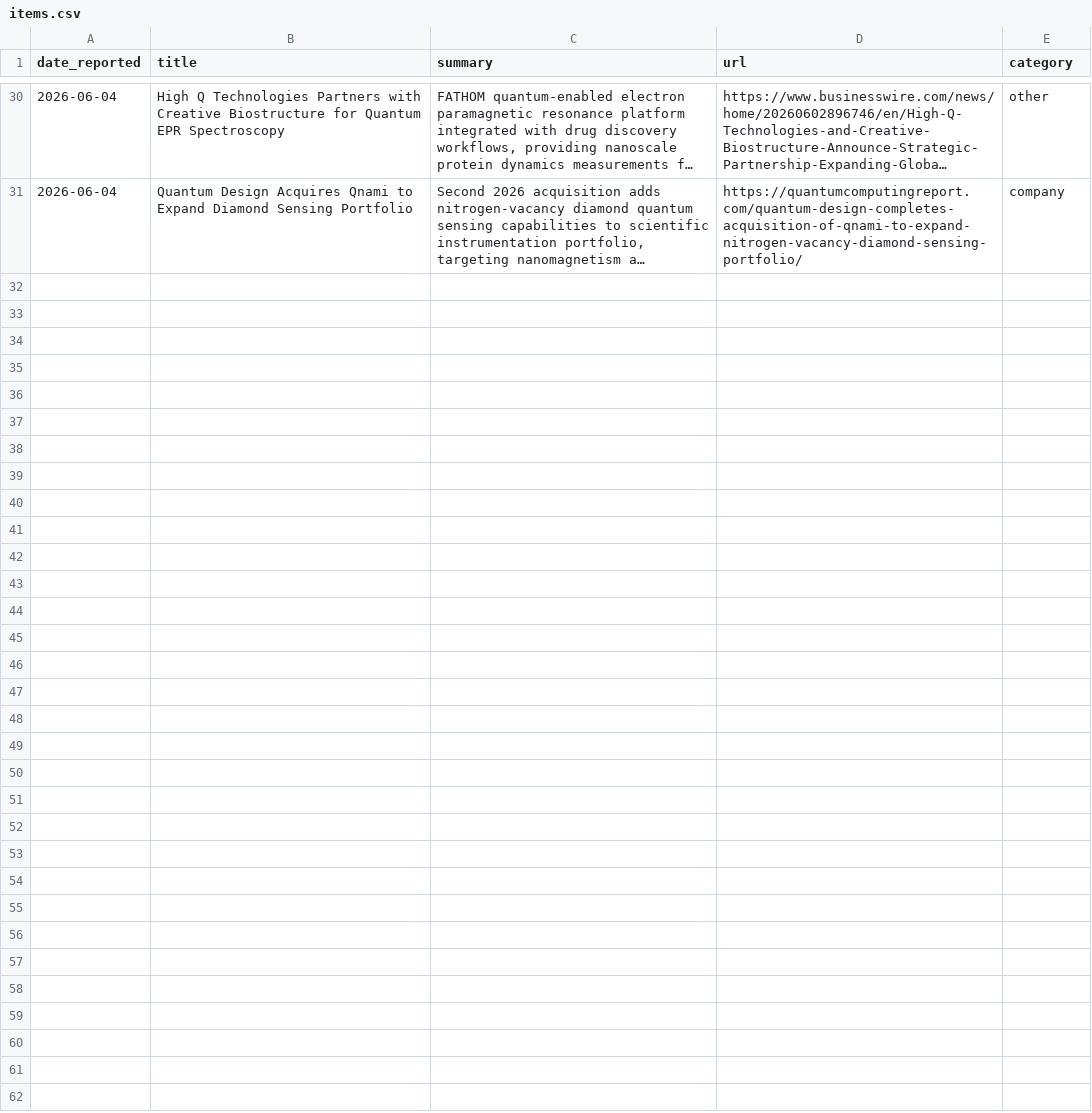
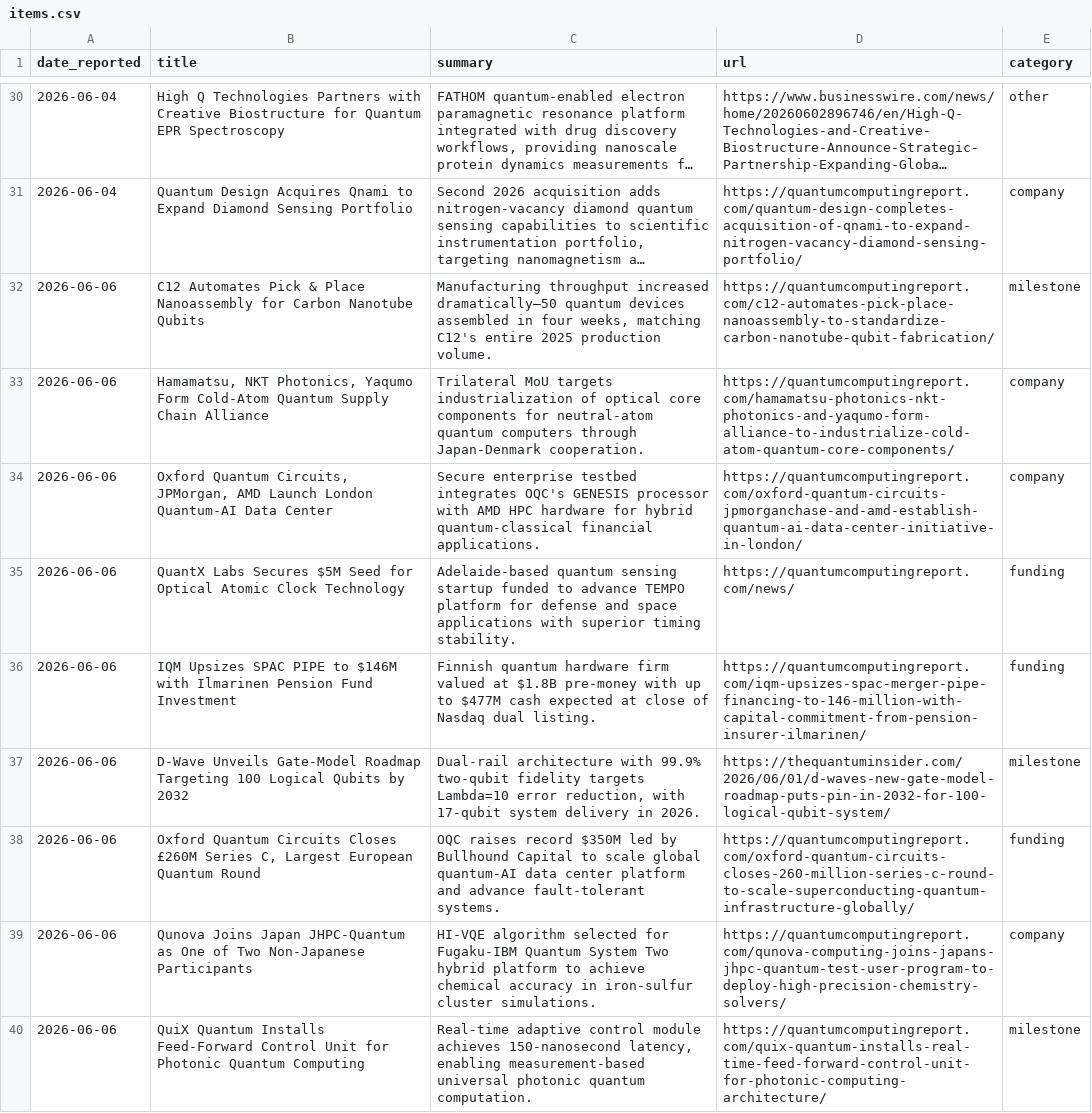
Before and after one commit to ryonatan1-afk/quantom-digest, a CSV file: items.csv, drawn as a sheet; only a part is shown, gaps mark what is left out; long unchanged cells end in …; the diff names each change by its address in the sheet, - before the commit and + after, or states it on an @@ line.

```diff
--- a/items.csv
+++ b/items.csv
+row 32: 2026-06-06 | C12 Automates Pick & Place Nanoassembly for Carbon Nanotube Qubits | Manufacturing throughput increased dramatically—50 quantum devices assembled in four weeks, matching C12's entire 2025 production volume. | https://quantumcomputingreport.com/c12-automates-pick-place-nanoassembly-to-standardize-carbon-nanotube-qubit-fabrication/ | milestone
+row 33: 2026-06-06 | Hamamatsu, NKT Photonics, Yaqumo Form Cold-Atom Quantum Supply Chain Alliance | Trilateral MoU targets industrialization of optical core components for neutral-atom quantum computers through Japan-Denmark cooperation. | https://quantumcomputingreport.com/hamamatsu-photonics-nkt-photonics-and-yaqumo-form-alliance-to-industrialize-cold-atom-quantum-core-components/ | company
+row 34: 2026-06-06 | Oxford Quantum Circuits, JPMorgan, AMD Launch London Quantum-AI Data Center | Secure enterprise testbed integrates OQC's GENESIS processor with AMD HPC hardware for hybrid quantum-classical financial applications. | https://quantumcomputingreport.com/oxford-quantum-circuits-jpmorganchase-and-amd-establish-quantum-ai-data-center-initiative-in-london/ | company
+row 35: 2026-06-06 | QuantX Labs Secures $5M Seed for Optical Atomic Clock Technology | Adelaide-based quantum sensing startup funded to advance TEMPO platform for defense and space applications with superior timing stability. | https://quantumcomputingreport.com/news/ | funding
+row 36: 2026-06-06 | IQM Upsizes SPAC PIPE to $146M with Ilmarinen Pension Fund Investment | Finnish quantum hardware firm valued at $1.8B pre-money with up to $477M cash expected at close of Nasdaq dual listing. | https://quantumcomputingreport.com/iqm-upsizes-spac-merger-pipe-financing-to-146-million-with-capital-commitment-from-pension-insurer-ilmarinen/ | funding
+row 37: 2026-06-06 | D-Wave Unveils Gate-Model Roadmap Targeting 100 Logical Qubits by 2032 | Dual-rail architecture with 99.9% two-qubit fidelity targets Lambda=10 error reduction, with 17-qubit system delivery in 2026. | https://thequantuminsider.com/2026/06/01/d-waves-new-gate-model-roadmap-puts-pin-in-2032-for-100-logical-qubit-system/ | milestone
+row 38: 2026-06-06 | Oxford Quantum Circuits Closes £260M Series C, Largest European Quantum Round | OQC raises record $350M led by Bullhound Capital to scale global quantum-AI data center platform and advance fault-tolerant systems. | https://quantumcomputingreport.com/oxford-quantum-circuits-closes-260-million-series-c-round-to-scale-superconducting-quantum-infrastructure-globally/ | funding
+row 39: 2026-06-06 | Qunova Joins Japan JHPC-Quantum as One of Two Non-Japanese Participants | HI-VQE algorithm selected for Fugaku-IBM Quantum System Two hybrid platform to achieve chemical accuracy in iron-sulfur cluster simulations. | https://quantumcomputingreport.com/qunova-computing-joins-japans-jhpc-quantum-test-user-program-to-deploy-high-precision-chemistry-solvers/ | company
+row 40: 2026-06-06 | QuiX Quantum Installs Feed-Forward Control Unit for Photonic Quantum Computing | Real-time adaptive control module achieves 150-nanosecond latency, enabling measurement-based universal photonic quantum computation. | https://quantumcomputingreport.com/quix-quantum-installs-real-time-feed-forward-control-unit-for-photonic-computing-architecture/ | milestone
```
